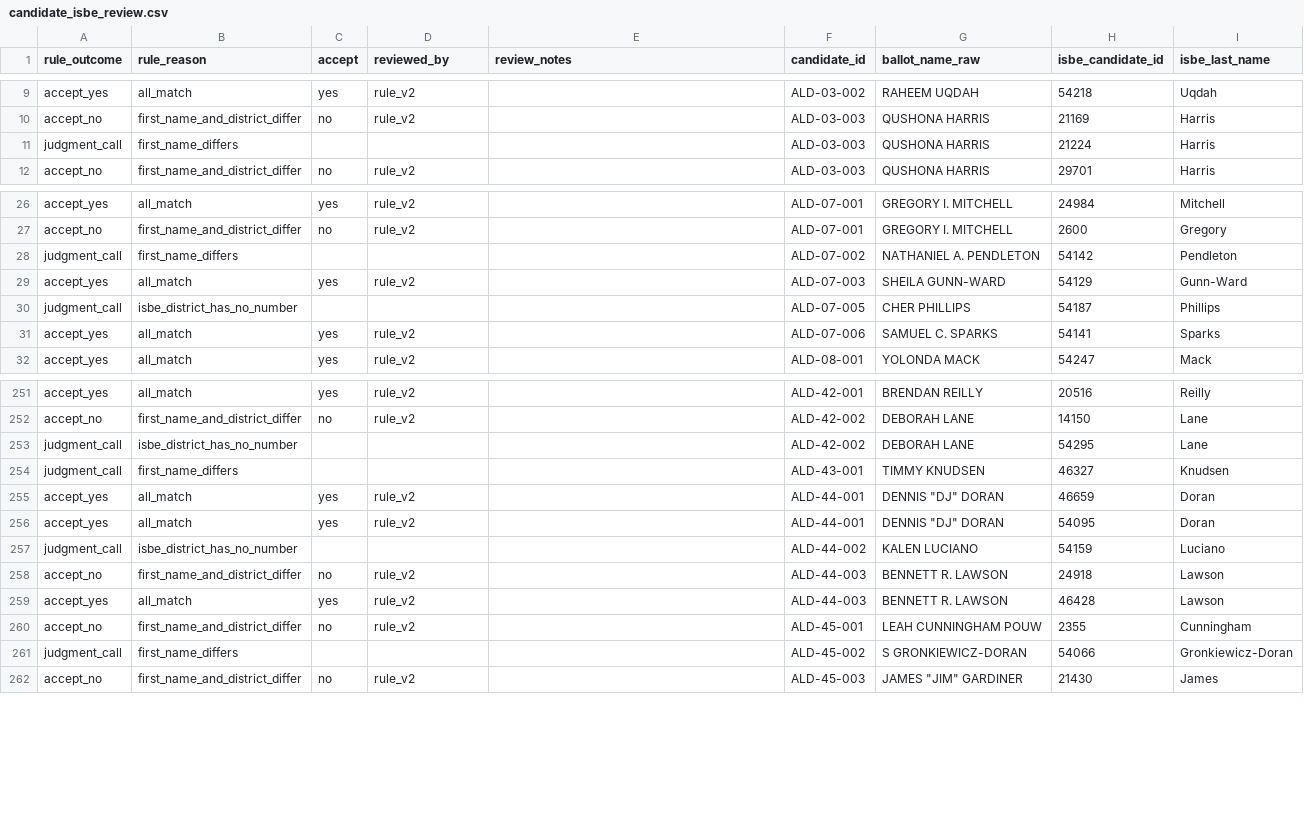
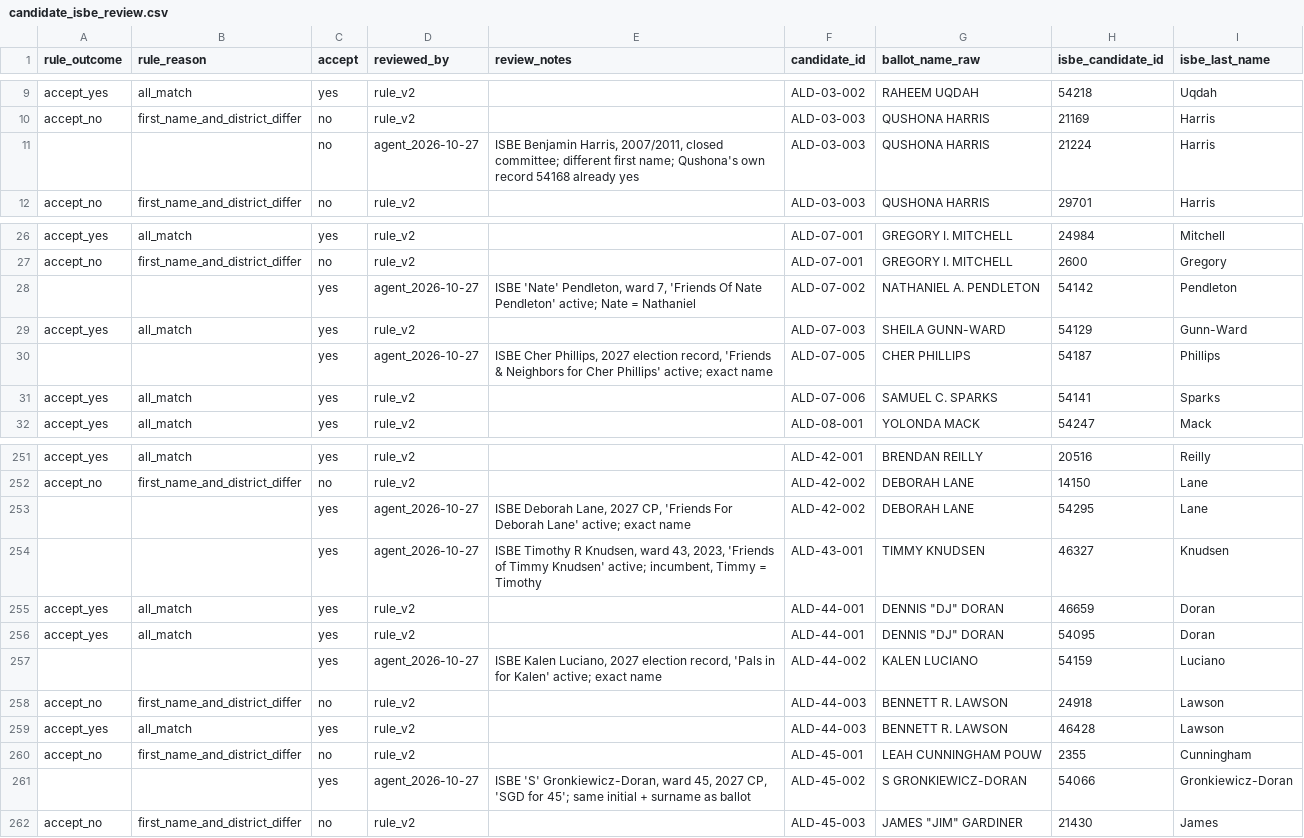
Before and after one commit to lukeleisman/election_candidate_info, a CSV file: data/crosswalk/candidate_isbe_review.csv, drawn as a sheet; only a part is shown, gaps mark what is left out; the diff covers the shown part only; the diff names each change by its address in the sheet, - before the commit and + after, or states it on an @@ line.

Commit message:
Review ISBE judgment calls; exclude three wrong name_only committees
Marked the 39 judgment-call rows in candidate_isbe_review.csv (agent review,
then Luke's confirmations for Reyes, Kelly and Gordils). Added exclude rows for
name_only committees 32034 (Peoria John Kelly), 29460 (Evergreen Park Michael
Murphy) and 35639 (Aurora Angela Clay Thomas). Regenerated candidate_committee.csv.

```diff
--- a/data/crosswalk/candidate_isbe_review.csv
+++ b/data/crosswalk/candidate_isbe_review.csv
-A11 (rule_outcome): judgment_call
+A11 (rule_outcome): (empty)
-B11 (rule_reason): first_name_differs
+B11 (rule_reason): (empty)
-C11 (accept): (empty)
+C11 (accept): no
-D11 (reviewed_by): (empty)
+D11 (reviewed_by): agent_2026-10-27
-E11 (review_notes): (empty)
+E11 (review_notes): ISBE Benjamin Harris, 2007/2011, closed committee; different first name; Qushona's own record 54168 already yes
-A28 (rule_outcome): judgment_call
+A28 (rule_outcome): (empty)
-B28 (rule_reason): first_name_differs
+B28 (rule_reason): (empty)
-C28 (accept): (empty)
+C28 (accept): yes
-D28 (reviewed_by): (empty)
+D28 (reviewed_by): agent_2026-10-27
-E28 (review_notes): (empty)
+E28 (review_notes): ISBE 'Nate' Pendleton, ward 7, 'Friends Of Nate Pendleton' active; Nate = Nathaniel
-A30 (rule_outcome): judgment_call
+A30 (rule_outcome): (empty)
-B30 (rule_reason): isbe_district_has_no_number
+B30 (rule_reason): (empty)
-C30 (accept): (empty)
+C30 (accept): yes
-D30 (reviewed_by): (empty)
+D30 (reviewed_by): agent_2026-10-27
-E30 (review_notes): (empty)
+E30 (review_notes): ISBE Cher Phillips, 2027 election record, 'Friends & Neighbors for Cher Phillips' active; exact name
-A253:A254 (rule_outcome): judgment_call
+A253:A254 (rule_outcome): (empty)
-B253 (rule_reason): isbe_district_has_no_number
+B253 (rule_reason): (empty)
-C253:C254 (accept): (empty)
+C253:C254 (accept): yes
-D253:D254 (reviewed_by): (empty)
+D253:D254 (reviewed_by): agent_2026-10-27
-E253 (review_notes): (empty)
+E253 (review_notes): ISBE Deborah Lane, 2027 CP, 'Friends For Deborah Lane' active; exact name
-B254 (rule_reason): first_name_differs
+B254 (rule_reason): (empty)
-E254 (review_notes): (empty)
+E254 (review_notes): ISBE Timothy R Knudsen, ward 43, 2023, 'Friends of Timmy Knudsen' active; incumbent, Timmy = Timothy
-A257 (rule_outcome): judgment_call
+A257 (rule_outcome): (empty)
-B257 (rule_reason): isbe_district_has_no_number
+B257 (rule_reason): (empty)
-C257 (accept): (empty)
+C257 (accept): yes
-D257 (reviewed_by): (empty)
+D257 (reviewed_by): agent_2026-10-27
-E257 (review_notes): (empty)
+E257 (review_notes): ISBE Kalen Luciano, 2027 election record, 'Pals in for Kalen' active; exact name
-A261 (rule_outcome): judgment_call
+A261 (rule_outcome): (empty)
-B261 (rule_reason): first_name_differs
+B261 (rule_reason): (empty)
-C261 (accept): (empty)
+C261 (accept): yes
-D261 (reviewed_by): (empty)
+D261 (reviewed_by): agent_2026-10-27
-E261 (review_notes): (empty)
+E261 (review_notes): ISBE 'S' Gronkiewicz-Doran, ward 45, 2027 CP, 'SGD for 45'; same initial + surname as ballot
```
Also changed, not shown: 160 edited cells elsewhere in this file, data/crosswalk/candidate_committee.csv, 1 other file.
